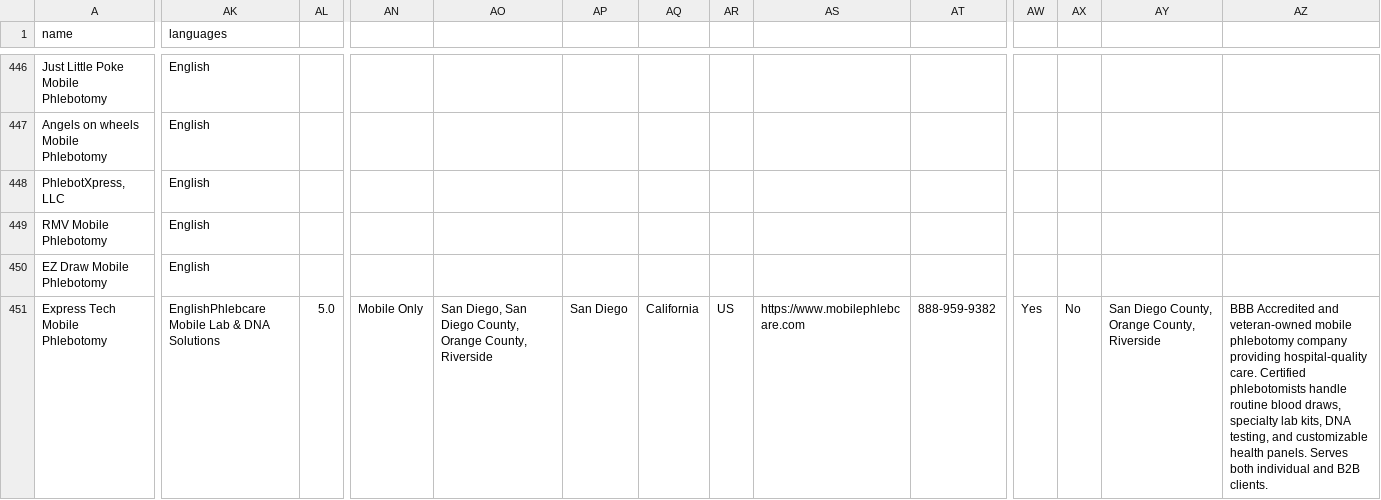
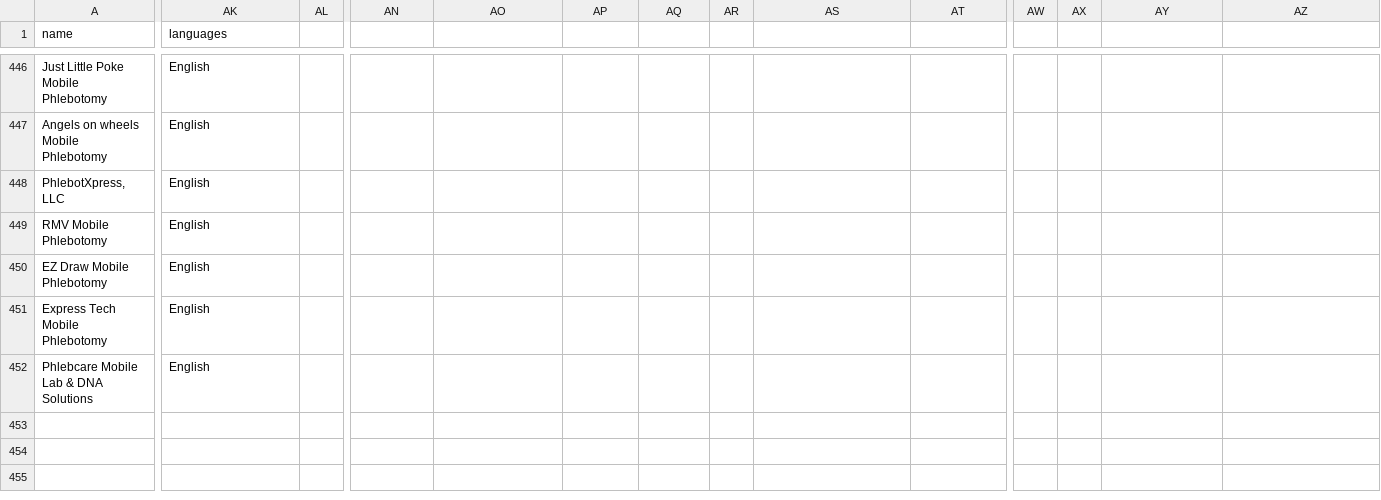
Before and after one commit to Hmvalles75/mobile-phlebotomy-directory, a CSV file: cleaned_providers.csv, drawn as a sheet; only a part is shown, gaps mark what is left out; rows hold the shown columns only; the diff covers the shown part only; the diff names each change by its address in the sheet, - before the commit and + after, or states it on an @@ line.

```diff
--- a/cleaned_providers.csv
+++ b/cleaned_providers.csv
-AK451 (languages): EnglishPhlebcare Mobile Lab & DNA Solutions
+AK451 (languages): English
-AL451: 5.0
+AL451: (empty)
-AN451: Mobile Only
+AN451: (empty)
-AO451: San Diego, San Diego County, Orange County, Riverside
+AO451: (empty)
-AP451: San Diego
+AP451: (empty)
-AQ451: California
+AQ451: (empty)
-AR451: US
+AR451: (empty)
-AS451: https://www.mobilephlebcare.com
+AS451: (empty)
-AT451: 888-959-9382
+AT451: (empty)
-AW451: Yes
+AW451: (empty)
-AX451: No
+AX451: (empty)
-AY451: San Diego County, Orange County, Riverside
+AY451: (empty)
-AZ451: BBB Accredited and veteran-owned mobile phlebotomy company providing hospital-quality care. Certified phlebotomists handle routine blood draws, specialty lab kits, DNA testing, and customizable health panels. Serves both individual and B2B clients.
+AZ451: (empty)
+row 452: Phlebcare Mobile Lab & DNA Solutions | English
```
Also changed, not shown: 10 edited cells elsewhere in this file, 1 other file.
